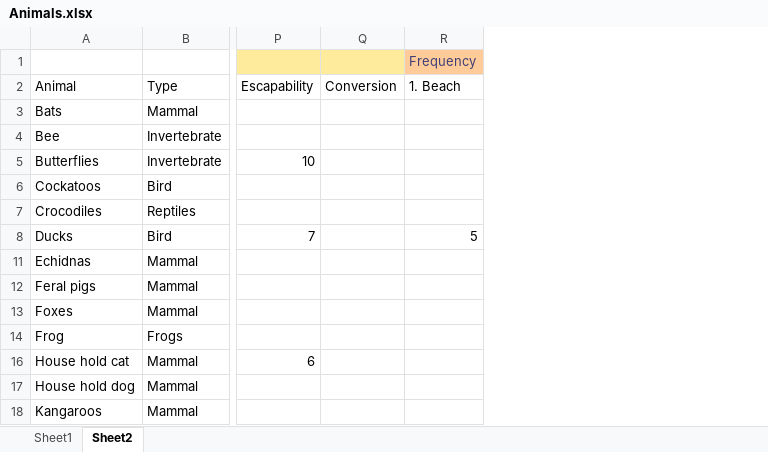
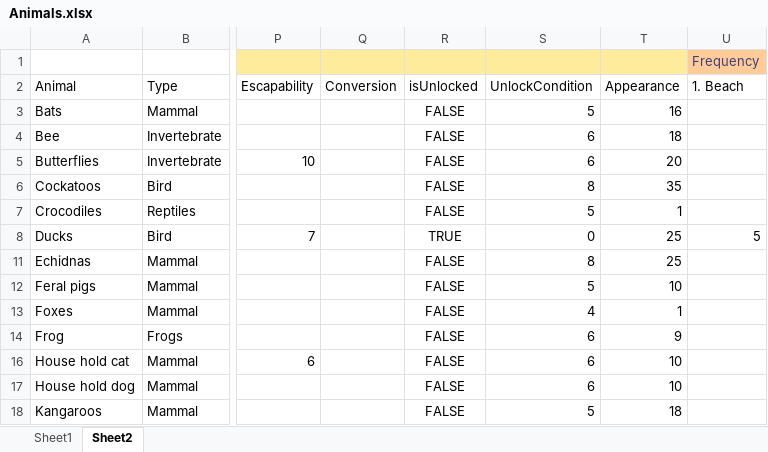
Before and after one commit to SquireOfSoftware/JSPets, an Excel workbook: research/Animals.xlsx, sheet Sheet2, drawn as a sheet; only a part is shown, gaps mark what is left out; values as stored, in another font and other column widths than the file's, no borders; conditional formats not drawn; the diff names each change by its address in the sheet, - before the commit and + after, or states it on an @@ line.

```diff
--- a/research/Animals.xlsx (sheet Sheet2)
+++ b/research/Animals.xlsx (sheet Sheet2)
+column R (isUnlocked), rows 3-18: FALSE | FALSE | FALSE | FALSE | FALSE | TRUE | FALSE | FALSE | FALSE | FALSE | FALSE | FALSE | FALSE
+column S (UnlockCondition), rows 3-18: 5 | 6 | 6 | 8 | 5 | 0 | 8 | 5 | 4 | 6 | 6 | 6 | 5
+column T (Appearance), rows 3-18: 16 | 18 | 20 | 35 | 1 | 25 | 25 | 10 | 1 | 9 | 10 | 10 | 18
```
Also changed, not shown: formulas that keep their value, hidden cells, 2 other files.
